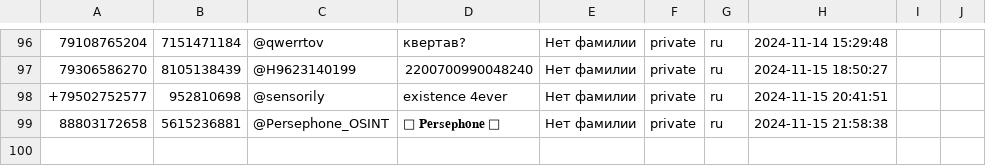
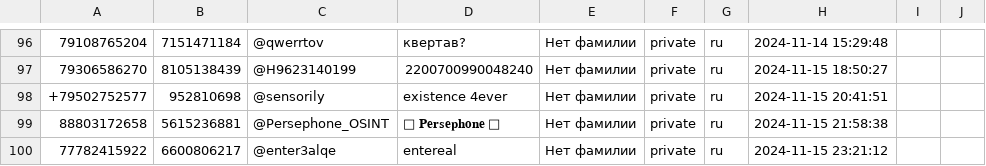
Before and after one commit to TheFoZzY/usersFRONEST, a CSV file: users.csv, drawn as a sheet; only a part is shown, gaps mark what is left out; the diff names each change by its address in the sheet, - before the commit and + after, or states it on an @@ line.

Commit message:
Обновлен файл users.csv

```diff
--- a/users.csv
+++ b/users.csv
+row 100: 77782415922 | 6600806217 | @enter3alqe | entereal | Нет фамилии | private | ru | 2024-11-15 23:21:12
```
